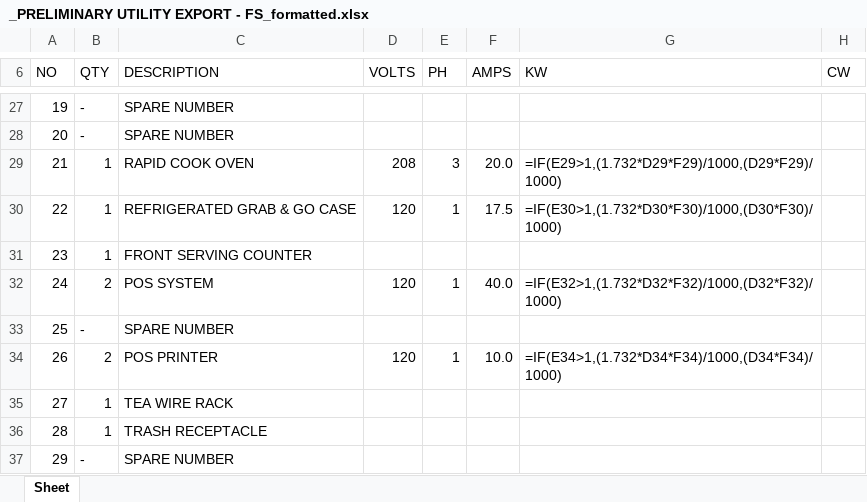
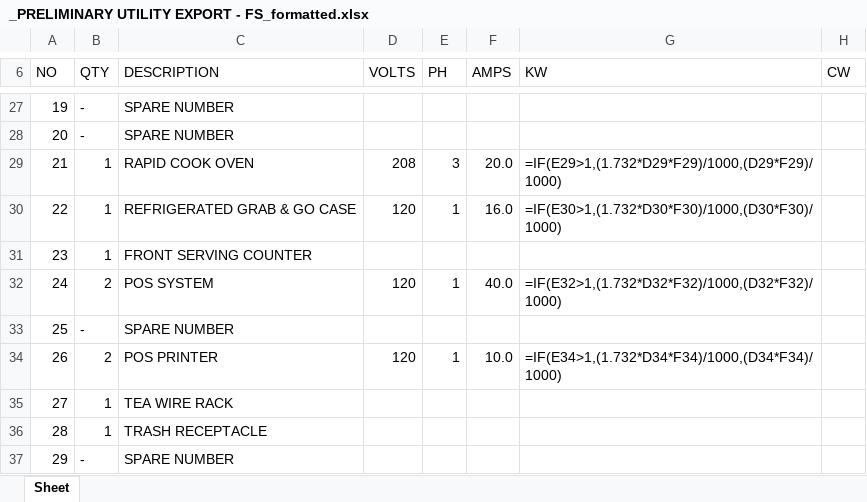
Before and after one commit to sigalant/SDI_Tools, an Excel workbook: Bulk Loads/0923/_PRELIMINARY UTILITY EXPORT - FS_formatted.xlsx, sheet Sheet, drawn as a sheet; only a part is shown, gaps mark what is left out; values as stored, in another font and other column widths than the file's, no borders; formulas without a stored value are shown as written; charts and pictures not drawn; the diff names each change by its address in the sheet, - before the commit and + after, or states it on an @@ line.

```diff
--- a/Bulk Loads/0923/_PRELIMINARY UTILITY EXPORT - FS_formatted.xlsx (sheet Sheet)
+++ b/Bulk Loads/0923/_PRELIMINARY UTILITY EXPORT - FS_formatted.xlsx (sheet Sheet)
-F30 (AMPS): 17.5
+F30 (AMPS): 16.0
```
Also changed, not shown: Bulk Loads/1023/_PRELIMINARY UTILITY EXPORT - FS_formatted.xlsx, Bulk Loads/1123/_PRELIMINARY UTILITY EXPORT - FS_formatted.xlsx, 11 other files.
